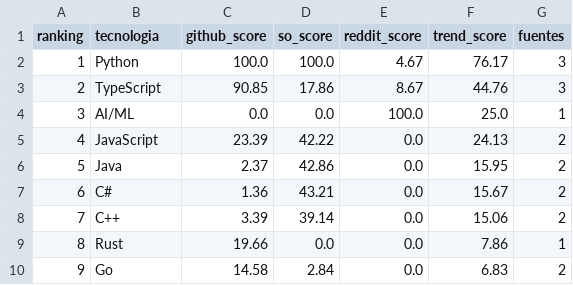
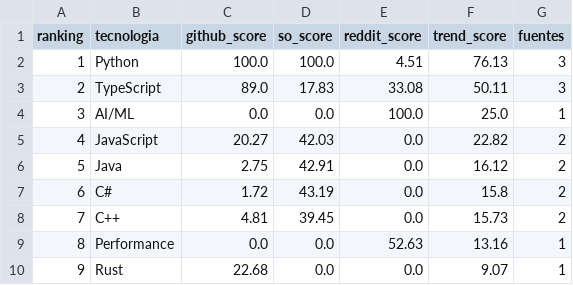
Before and after one commit to Sam-24-dev/Technology-trend-analysis-platform, a CSV file: datos/trend_score.csv, drawn as a sheet; only a part is shown; the diff covers the shown part only.

```diff
--- a/datos/trend_score.csv
+++ b/datos/trend_score.csv
@@ -1,10 +1,10 @@
 ranking,tecnologia,github_score,so_score,reddit_score,trend_score,fuentes
-1,Python,100.0,100.0,4.67,76.17,3
-2,TypeScript,90.85,17.86,8.67,44.76,3
+1,Python,100.0,100.0,4.51,76.13,3
+2,TypeScript,89.0,17.83,33.08,50.11,3
 3,AI/ML,0.0,0.0,100.0,25.0,1
-4,JavaScript,23.39,42.22,0.0,24.13,2
-5,Java,2.37,42.86,0.0,15.95,2
-6,C#,1.36,43.21,0.0,15.67,2
-7,C++,3.39,39.14,0.0,15.06,2
-8,Rust,19.66,0.0,0.0,7.86,1
-9,Go,14.58,2.84,0.0,6.83,2
+4,JavaScript,20.27,42.03,0.0,22.82,2
+5,Java,2.75,42.91,0.0,16.12,2
+6,C#,1.72,43.19,0.0,15.8,2
+7,C++,4.81,39.45,0.0,15.73,2
+8,Performance,0.0,0.0,52.63,13.16,1
+9,Rust,22.68,0.0,0.0,9.07,1
```
Also changed, not shown: 43 edited cells elsewhere in this file, datos/github_correlacion.csv, datos/github_repos_2025.csv, 36 other files.
